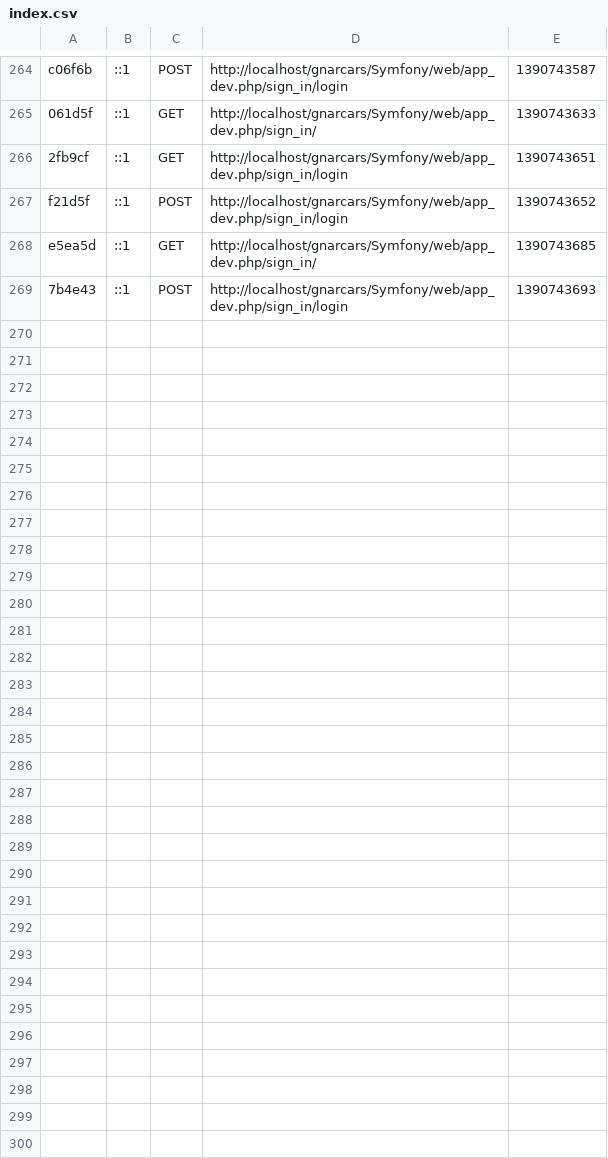
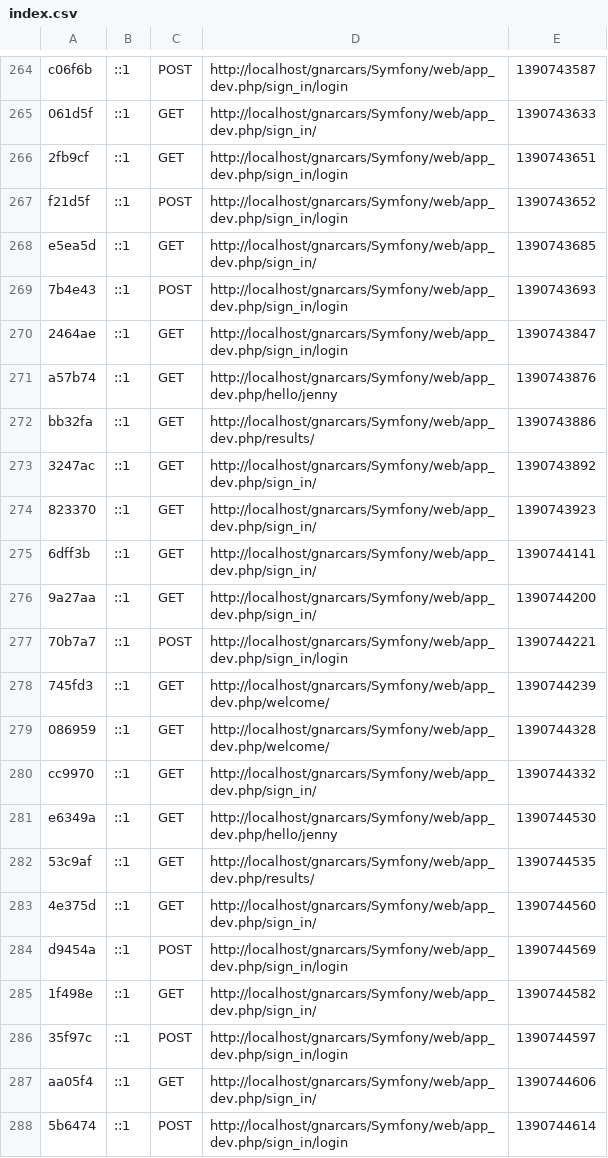
Before and after one commit to annisele/gnarcars, a CSV file: Symfony/app/cache/dev/profiler/index.csv, drawn as a sheet; only a part is shown, gaps mark what is left out.

Commit message:
login working

```diff
--- a/Symfony/app/cache/dev/profiler/index.csv
+++ b/Symfony/app/cache/dev/profiler/index.csv
@@ -269 +269,20 @@ e5ea5d,::1,GET,http://localhost/gnarcars/Symfony/web/app_dev.php/sign_in/,139074
 7b4e43,::1,POST,http://localhost/gnarcars/Symfony/web/app_dev.php/sign_in/login,1390743693,
+2464ae,::1,GET,http://localhost/gnarcars/Symfony/web/app_dev.php/sign_in/login,1390743847,
+a57b74,::1,GET,http://localhost/gnarcars/Symfony/web/app_dev.php/hello/jenny,1390743876,
+bb32fa,::1,GET,http://localhost/gnarcars/Symfony/web/app_dev.php/results/,1390743886,
+3247ac,::1,GET,http://localhost/gnarcars/Symfony/web/app_dev.php/sign_in/,1390743892,
+823370,::1,GET,http://localhost/gnarcars/Symfony/web/app_dev.php/sign_in/,1390743923,
+6dff3b,::1,GET,http://localhost/gnarcars/Symfony/web/app_dev.php/sign_in/,1390744141,
+9a27aa,::1,GET,http://localhost/gnarcars/Symfony/web/app_dev.php/sign_in/,1390744200,
+70b7a7,::1,POST,http://localhost/gnarcars/Symfony/web/app_dev.php/sign_in/login,1390744221,
+745fd3,::1,GET,http://localhost/gnarcars/Symfony/web/app_dev.php/welcome/,1390744239,
+086959,::1,GET,http://localhost/gnarcars/Symfony/web/app_dev.php/welcome/,1390744328,
+cc9970,::1,GET,http://localhost/gnarcars/Symfony/web/app_dev.php/sign_in/,1390744332,
+e6349a,::1,GET,http://localhost/gnarcars/Symfony/web/app_dev.php/hello/jenny,1390744530,
+53c9af,::1,GET,http://localhost/gnarcars/Symfony/web/app_dev.php/results/,1390744535,
+4e375d,::1,GET,http://localhost/gnarcars/Symfony/web/app_dev.php/sign_in/,1390744560,
+d9454a,::1,POST,http://localhost/gnarcars/Symfony/web/app_dev.php/sign_in/login,1390744569,
+1f498e,::1,GET,http://localhost/gnarcars/Symfony/web/app_dev.php/sign_in/,1390744582,
+35f97c,::1,POST,http://localhost/gnarcars/Symfony/web/app_dev.php/sign_in/login,1390744597,
+aa05f4,::1,GET,http://localhost/gnarcars/Symfony/web/app_dev.php/sign_in/,1390744606,
+5b6474,::1,POST,http://localhost/gnarcars/Symfony/web/app_dev.php/sign_in/login,1390744614,
```
Also changed, not shown: 4 other files.
